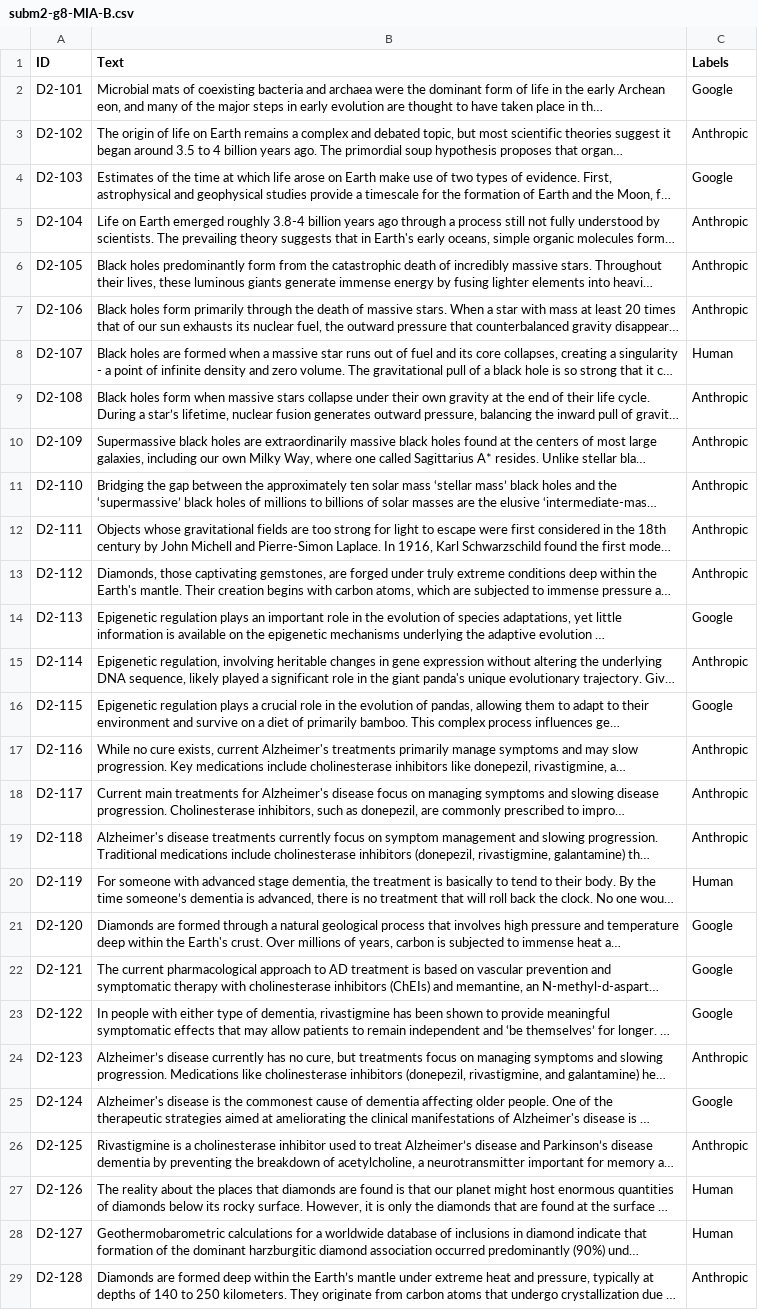
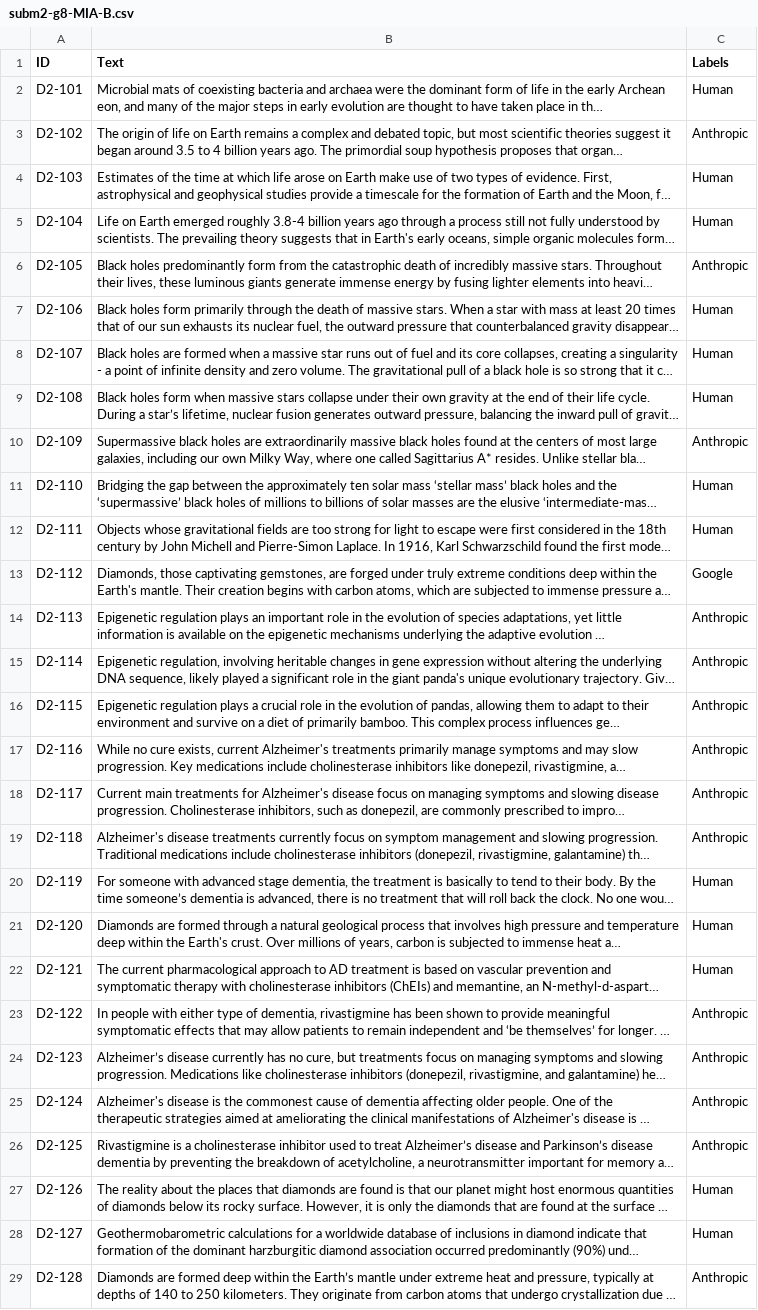
Before and after one commit to MIA-CDFR/AP, a CSV file: Subm2/subm2-g8-MIA-B.csv, drawn as a sheet; only a part is shown; long unchanged cells end in …; the diff covers the shown part only; the diff names each change by its address in the sheet, - before the commit and + after, or states it on an @@ line.

```diff
--- a/Subm2/subm2-g8-MIA-B.csv
+++ b/Subm2/subm2-g8-MIA-B.csv
-C2 (Labels): Google
+C2 (Labels): Human
-C4 (Labels): Google
+C4 (Labels): Human
-C5 (Labels): Anthropic
+C5 (Labels): Human
-C7 (Labels): Anthropic
+C7 (Labels): Human
-C9 (Labels): Anthropic
+C9 (Labels): Human
-C11:C12 (Labels): Anthropic
+C11:C12 (Labels): Human
-C13 (Labels): Anthropic
+C13 (Labels): Google
-C14 (Labels): Google
+C14 (Labels): Anthropic
-C16 (Labels): Google
+C16 (Labels): Anthropic
-C21:C22 (Labels): Google
+C21:C22 (Labels): Human
-C23 (Labels): Google
+C23 (Labels): Anthropic
-C25 (Labels): Google
+C25 (Labels): Anthropic
```
Also changed, not shown: 80 edited cells elsewhere in this file, Subm2/subm2-g8-MIA-A.csv, 19 other files.
